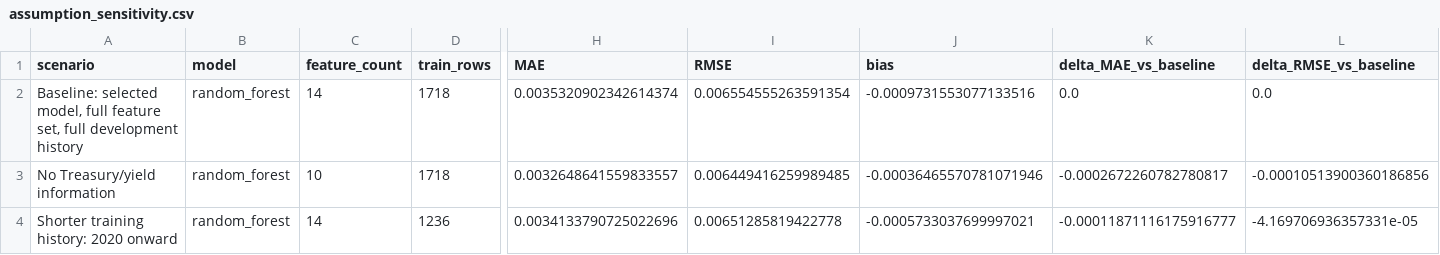
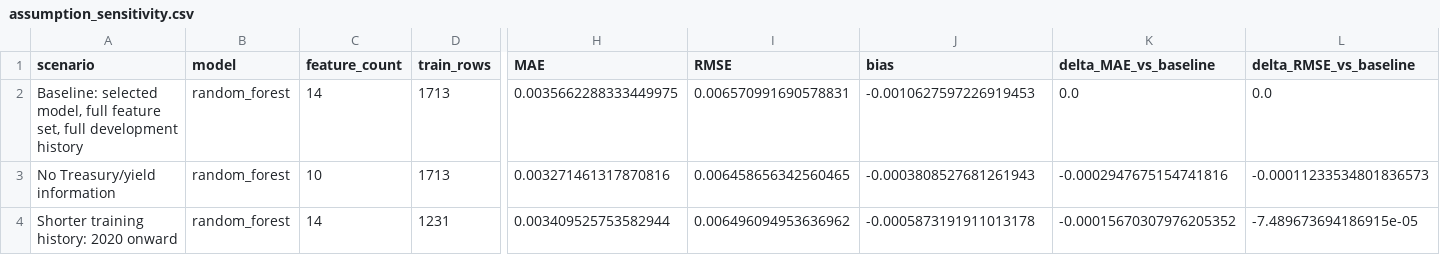
Before and after one commit to Funger1314/bootcamp_Yifang_Qiu, a CSV file: project/reports/tables/assumption_sensitivity.csv, drawn as a sheet; only a part is shown, gaps mark what is left out; the diff names each change by its address in the sheet, - before the commit and + after, or states it on an @@ line.

```diff
--- a/project/reports/tables/assumption_sensitivity.csv
+++ b/project/reports/tables/assumption_sensitivity.csv
-D2:D3 (train_rows): 1718
+D2:D3 (train_rows): 1713
-H2 (MAE): 0.0035320902342614374
+H2 (MAE): 0.0035662288333449975
-I2 (RMSE): 0.006554555263591354
+I2 (RMSE): 0.006570991690578831
-J2 (bias): -0.0009731553077133516
+J2 (bias): -0.0010627597226919453
-H3 (MAE): 0.0032648641559833557
+H3 (MAE): 0.003271461317870816
-I3 (RMSE): 0.006449416259989485
+I3 (RMSE): 0.006458656342560465
-J3 (bias): -0.00036465570781071946
+J3 (bias): -0.0003808527681261943
-K3 (delta_MAE_vs_baseline): -0.0002672260782780817
+K3 (delta_MAE_vs_baseline): -0.0002947675154741816
-L3 (delta_RMSE_vs_baseline): -0.00010513900360186856
+L3 (delta_RMSE_vs_baseline): -0.00011233534801836573
-D4 (train_rows): 1236
+D4 (train_rows): 1231
-H4 (MAE): 0.0034133790725022696
+H4 (MAE): 0.003409525753582944
-I4 (RMSE): 0.00651285819422778
+I4 (RMSE): 0.006496094953636962
-J4 (bias): -0.0005733037699997021
+J4 (bias): -0.0005873191911013178
-K4 (delta_MAE_vs_baseline): -0.00011871116175916777
+K4 (delta_MAE_vs_baseline): -0.00015670307976205352
-L4 (delta_RMSE_vs_baseline): -4.169706936357331e-05
+L4 (delta_RMSE_vs_baseline): -7.489673694186915e-05
```
Also changed, not shown: project/data/processed/volatility_forecasts.csv, project/reports/tables/linear_coefficients.csv, 29 other files.
